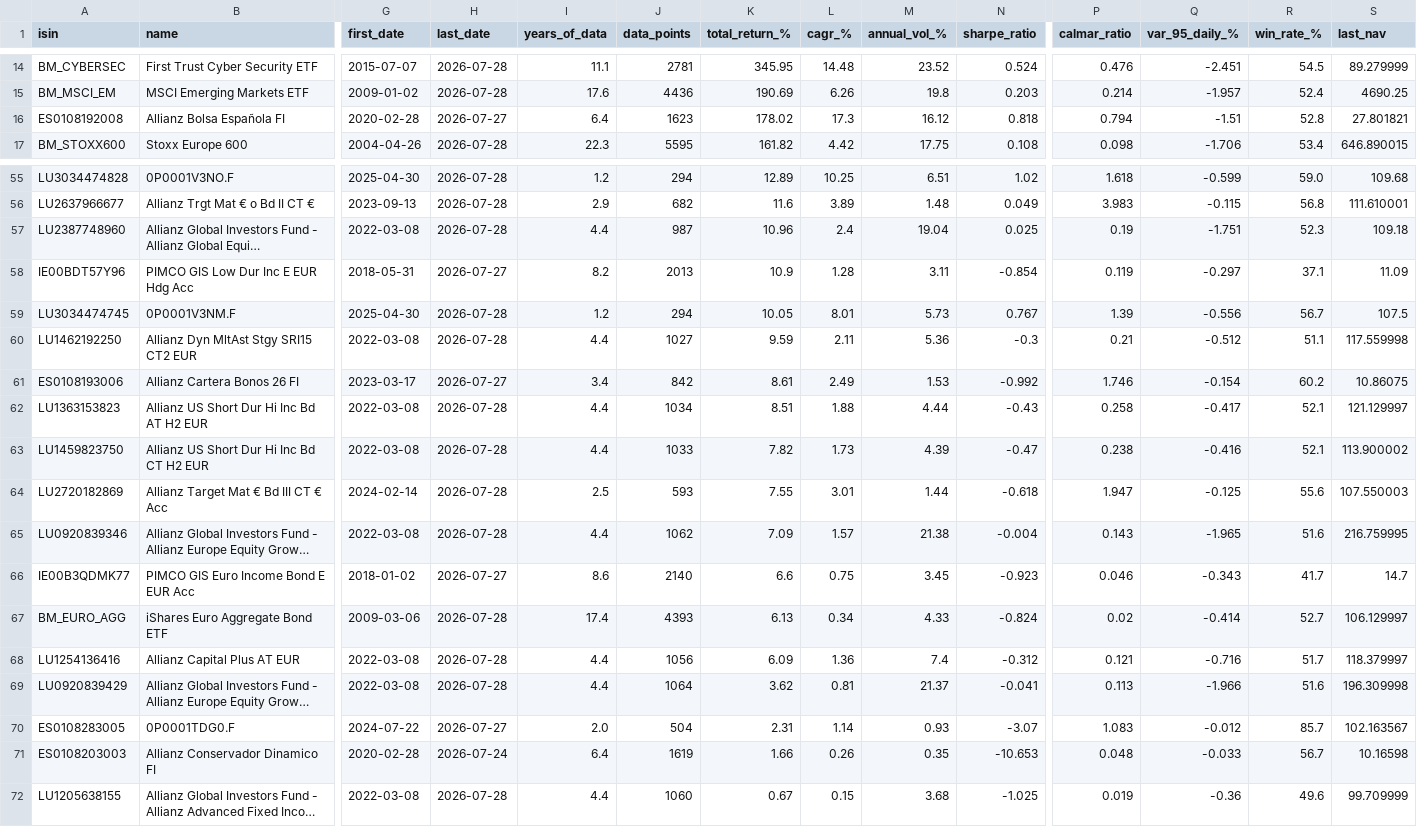
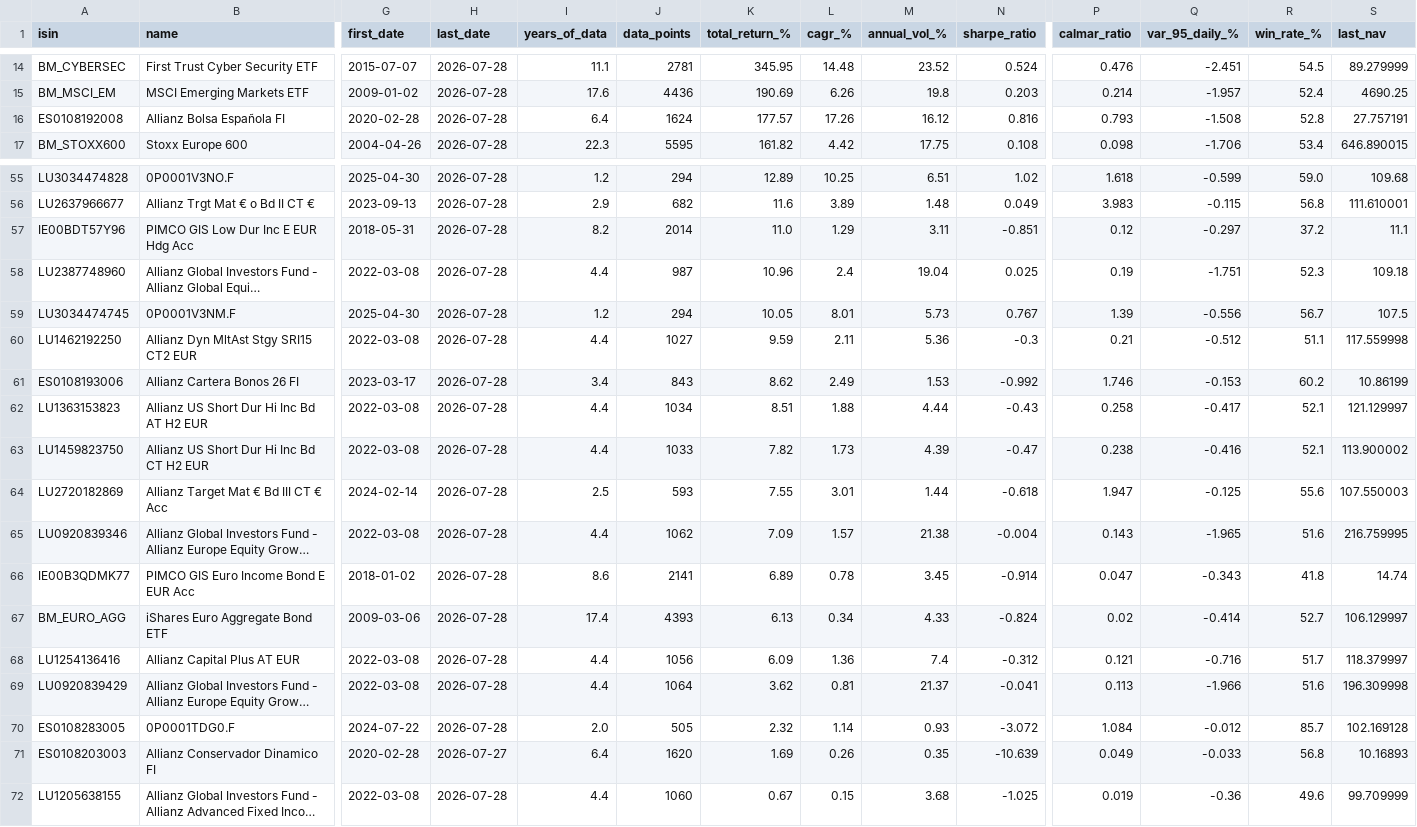
Before and after one commit to aleixtrull/allianz-fund-terminal, a CSV file: data/nav_summary.csv, drawn as a sheet; only a part is shown, gaps mark what is left out; long unchanged cells end in …; removed rows and columns are numbered as before the commit, all else as after; rows hold the shown columns only; the diff covers the shown part only; the diff names each change by its address in the sheet, - before the commit and + after, or states it on an @@ line.

```diff
--- a/data/nav_summary.csv
+++ b/data/nav_summary.csv
-H16 (last_date): 2026-07-27
+H16 (last_date): 2026-07-28
-J16 (data_points): 1623
+J16 (data_points): 1624
-K16 (total_return_%): 178.02
+K16 (total_return_%): 177.57
-L16 (cagr_%): 17.3
+L16 (cagr_%): 17.26
-N16 (sharpe_ratio): 0.818
+N16 (sharpe_ratio): 0.816
-P16 (calmar_ratio): 0.794
+P16 (calmar_ratio): 0.793
-Q16 (var_95_daily_%): -1.51
+Q16 (var_95_daily_%): -1.508
-S16 (last_nav): 27.801821
+S16 (last_nav): 27.757191
+row 57: IE00BDT57Y96 | PIMCO GIS Low Dur Inc E EUR Hdg Acc | 2018-05-31 | 2026-07-28 | 8.2 | 2014 | 11.0 | 1.29 | 3.11 | -0.851 | 0.12 | -0.297 | 37.2 | 11.1
-row 58: IE00BDT57Y96 | PIMCO GIS Low Dur Inc E EUR Hdg Acc | 2018-05-31 | 2026-07-27 | 8.2 | 2013 | 10.9 | 1.28 | 3.11 | -0.854 | 0.119 | -0.297 | 37.1 | 11.09
-H61 (last_date): 2026-07-27
+H61 (last_date): 2026-07-28
-J61 (data_points): 842
+J61 (data_points): 843
-K61 (total_return_%): 8.61
+K61 (total_return_%): 8.62
-Q61 (var_95_daily_%): -0.154
+Q61 (var_95_daily_%): -0.153
-S61 (last_nav): 10.86075
+S61 (last_nav): 10.86199
-H66 (last_date): 2026-07-27
+H66 (last_date): 2026-07-28
-J66 (data_points): 2140
+J66 (data_points): 2141
-K66 (total_return_%): 6.6
+K66 (total_return_%): 6.89
-L66 (cagr_%): 0.75
+L66 (cagr_%): 0.78
-N66 (sharpe_ratio): -0.923
+N66 (sharpe_ratio): -0.914
-P66 (calmar_ratio): 0.046
+P66 (calmar_ratio): 0.047
-R66 (win_rate_%): 41.7
+R66 (win_rate_%): 41.8
-S66 (last_nav): 14.7
+S66 (last_nav): 14.74
-H70 (last_date): 2026-07-27
+H70 (last_date): 2026-07-28
-J70 (data_points): 504
+J70 (data_points): 505
-K70 (total_return_%): 2.31
+K70 (total_return_%): 2.32
-N70 (sharpe_ratio): -3.07
+N70 (sharpe_ratio): -3.072
-P70 (calmar_ratio): 1.083
+P70 (calmar_ratio): 1.084
-S70 (last_nav): 102.163567
+S70 (last_nav): 102.169128
-H71 (last_date): 2026-07-24
+H71 (last_date): 2026-07-27
-J71 (data_points): 1619
+J71 (data_points): 1620
-K71 (total_return_%): 1.66
+K71 (total_return_%): 1.69
-N71 (sharpe_ratio): -10.653
+N71 (sharpe_ratio): -10.639
-P71 (calmar_ratio): 0.048
+P71 (calmar_ratio): 0.049
-R71 (win_rate_%): 56.7
+R71 (win_rate_%): 56.8
-S71 (last_nav): 10.16598
+S71 (last_nav): 10.16893
```
Also changed, not shown: 21 edited cells elsewhere in this file, 1 other file.
